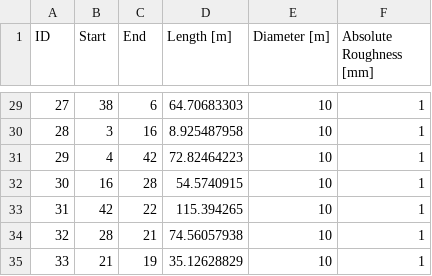
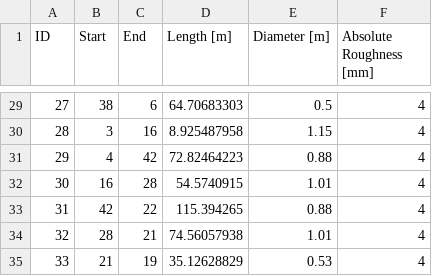
Before and after one commit to TUMCREATE-ESTL/districtcooling, a CSV file: data/lines.csv, drawn as a sheet; only a part is shown, gaps mark what is left out; the diff covers the shown part only.

Commit message:
data: lines.csv new diameters and roughness, headDS created

```diff
--- a/data/lines.csv
+++ b/data/lines.csv
@@ -29,7 +29,7 @@ ID,Start,End,Length [m],Diameter [m],Absolute Roughness [mm]
-27,38,6,64.70683303,10,1
-28,3,16,8.925487958,10,1
-29,4,42,72.82464223,10,1
-30,16,28,54.5740915,10,1
-31,42,22,115.394265,10,1
-32,28,21,74.56057938,10,1
-33,21,19,35.12628829,10,1
+27,38,6,64.70683303,0.5,4
+28,3,16,8.925487958,1.15,4
+29,4,42,72.82464223,0.88,4
+30,16,28,54.5740915,1.01,4
+31,42,22,115.394265,0.88,4
+32,28,21,74.56057938,1.01,4
+33,21,19,35.12628829,0.53,4
```
Also changed, not shown: 54 edited cells elsewhere in this file, 1 other file.
